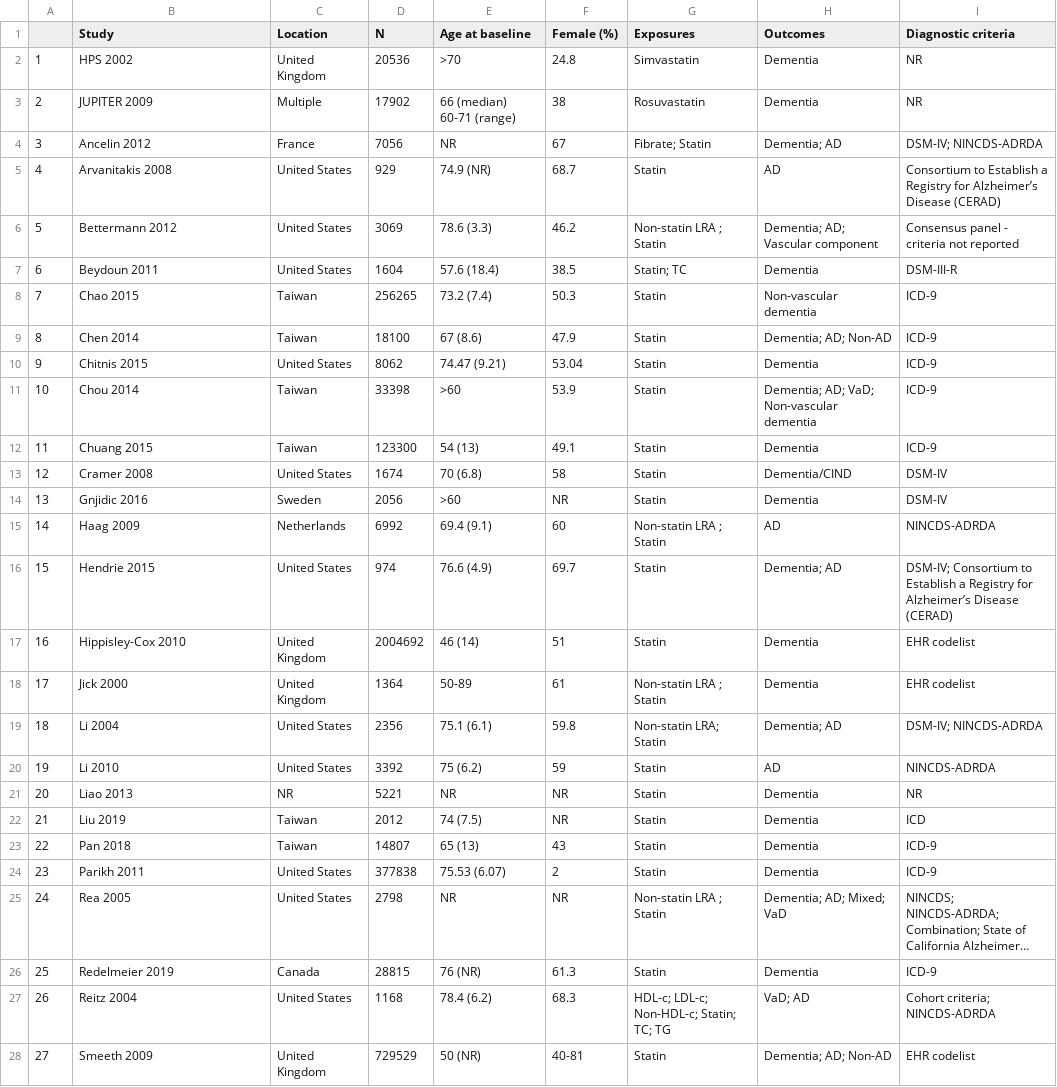
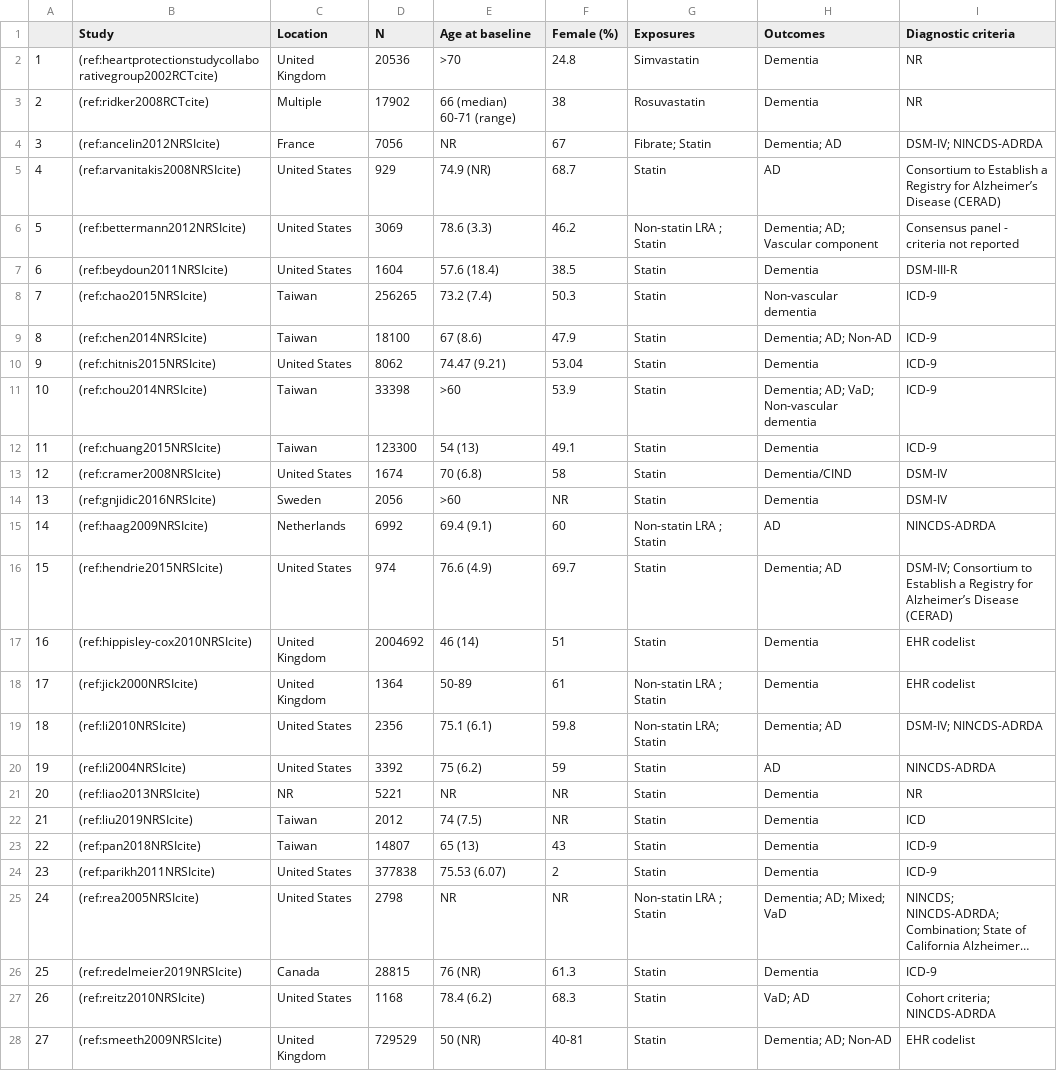
Before and after one commit to mcguinlu/thesis, a CSV file: data/table_words/studyCharacteristics.csv, drawn as a sheet; only a part is shown; long unchanged cells end in …; the diff covers the shown part only; the diff names each change by its address in the sheet, - before the commit and + after, or states it on an @@ line.

```diff
--- a/data/table_words/studyCharacteristics.csv
+++ b/data/table_words/studyCharacteristics.csv
-B2 (Study): HPS 2002
+B2 (Study): (ref:heartprotectionstudycollaborativegroup2002RCTcite)
-B3 (Study): JUPITER 2009
+B3 (Study): (ref:ridker2008RCTcite)
-B4 (Study): Ancelin 2012
+B4 (Study): (ref:ancelin2012NRSIcite)
-B5 (Study): Arvanitakis 2008
+B5 (Study): (ref:arvanitakis2008NRSIcite)
-B6 (Study): Bettermann 2012
+B6 (Study): (ref:bettermann2012NRSIcite)
-B7 (Study): Beydoun 2011
+B7 (Study): (ref:beydoun2011NRSIcite)
-G7 (Exposures): Statin; TC
+G7 (Exposures): Statin
-B8 (Study): Chao 2015
+B8 (Study): (ref:chao2015NRSIcite)
-B9 (Study): Chen 2014
+B9 (Study): (ref:chen2014NRSIcite)
-B10 (Study): Chitnis 2015
+B10 (Study): (ref:chitnis2015NRSIcite)
-B11 (Study): Chou 2014
+B11 (Study): (ref:chou2014NRSIcite)
-B12 (Study): Chuang 2015
+B12 (Study): (ref:chuang2015NRSIcite)
-B13 (Study): Cramer 2008
+B13 (Study): (ref:cramer2008NRSIcite)
-B14 (Study): Gnjidic 2016
+B14 (Study): (ref:gnjidic2016NRSIcite)
-B15 (Study): Haag 2009
+B15 (Study): (ref:haag2009NRSIcite)
-B16 (Study): Hendrie 2015
+B16 (Study): (ref:hendrie2015NRSIcite)
-B17 (Study): Hippisley-Cox 2010
+B17 (Study): (ref:hippisley-cox2010NRSIcite)
-B18 (Study): Jick 2000
+B18 (Study): (ref:jick2000NRSIcite)
-B19 (Study): Li 2004
+B19 (Study): (ref:li2010NRSIcite)
-B20 (Study): Li 2010
+B20 (Study): (ref:li2004NRSIcite)
-B21 (Study): Liao 2013
+B21 (Study): (ref:liao2013NRSIcite)
-B22 (Study): Liu 2019
+B22 (Study): (ref:liu2019NRSIcite)
-B23 (Study): Pan 2018
+B23 (Study): (ref:pan2018NRSIcite)
-B24 (Study): Parikh 2011
+B24 (Study): (ref:parikh2011NRSIcite)
-B25 (Study): Rea 2005
+B25 (Study): (ref:rea2005NRSIcite)
-B26 (Study): Redelmeier 2019
+B26 (Study): (ref:redelmeier2019NRSIcite)
-B27 (Study): Reitz 2004
+B27 (Study): (ref:reitz2010NRSIcite)
-G27 (Exposures): HDL-c; LDL-c; Non-HDL-c; Statin; TC; TG
+G27 (Exposures): Statin
-B28 (Study): Smeeth 2009
+B28 (Study): (ref:smeeth2009NRSIcite)
```
Also changed, not shown: 64 edited cells elsewhere in this file, data/words/words.csv, 13 other files.
